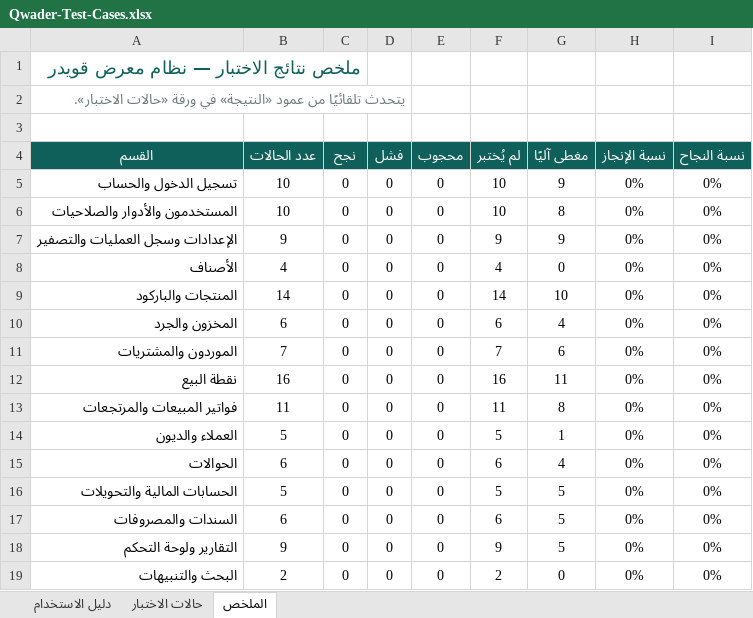
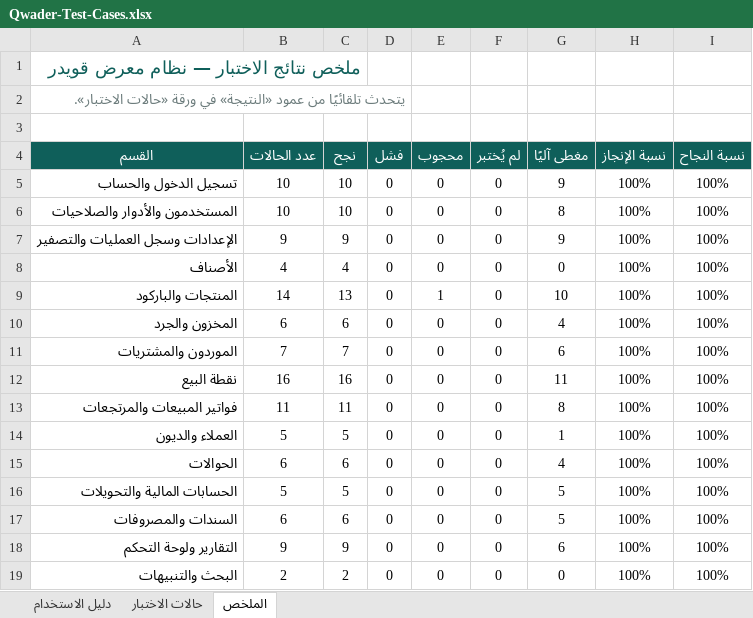
Before and after one commit to mohammedalsayyed/Qwader, an Excel workbook: docs/Qwader-Test-Cases.xlsx, sheet الملخص, drawn as a sheet; only a part is shown; values as stored, in another font and other column widths than the file's, no borders; the diff covers the shown part only; the diff names each change by its address in the sheet, - before the commit and + after, or states it on an @@ line.

```diff
--- a/docs/Qwader-Test-Cases.xlsx (sheet الملخص)
+++ b/docs/Qwader-Test-Cases.xlsx (sheet الملخص)
-C5:C6 (نجح): 0
+C5:C6 (نجح): 10
-F5:F6 (لم يُختبر): 10
+F5:F6 (لم يُختبر): 0
-H5:H19 (نسبة الإنجاز): 0%
+H5:H19 (نسبة الإنجاز): 100%
-I5:I19 (نسبة النجاح): 0%
+I5:I19 (نسبة النجاح): 100%
-C7 (نجح): 0
+C7 (نجح): 9
-F7 (لم يُختبر): 9
+F7 (لم يُختبر): 0
-C8 (نجح): 0
+C8 (نجح): 4
-F8 (لم يُختبر): 4
+F8 (لم يُختبر): 0
-C9 (نجح): 0
+C9 (نجح): 13
-E9 (محجوب): 0
+E9 (محجوب): 1
-F9 (لم يُختبر): 14
+F9 (لم يُختبر): 0
-C10 (نجح): 0
+C10 (نجح): 6
-F10 (لم يُختبر): 6
+F10 (لم يُختبر): 0
-C11 (نجح): 0
+C11 (نجح): 7
-F11 (لم يُختبر): 7
+F11 (لم يُختبر): 0
-C12 (نجح): 0
+C12 (نجح): 16
-F12 (لم يُختبر): 16
+F12 (لم يُختبر): 0
-C13 (نجح): 0
+C13 (نجح): 11
-F13 (لم يُختبر): 11
+F13 (لم يُختبر): 0
-C14 (نجح): 0
+C14 (نجح): 5
-F14 (لم يُختبر): 5
+F14 (لم يُختبر): 0
-C15 (نجح): 0
+C15 (نجح): 6
-F15 (لم يُختبر): 6
+F15 (لم يُختبر): 0
-C16 (نجح): 0
+C16 (نجح): 5
-F16 (لم يُختبر): 5
+F16 (لم يُختبر): 0
-C17 (نجح): 0
+C17 (نجح): 6
-F17 (لم يُختبر): 6
+F17 (لم يُختبر): 0
-C18 (نجح): 0
+C18 (نجح): 9
-F18 (لم يُختبر): 9
+F18 (لم يُختبر): 0
-G18 (مغطى آليًا): 5
+G18 (مغطى آليًا): 6
-C19 (نجح): 0
+C19 (نجح): 2
-F19 (لم يُختبر): 2
+F19 (لم يُختبر): 0
```
Also changed, not shown: 40 edited cells elsewhere in this sheet, sheet حالات الاختبار, 8 other files.
